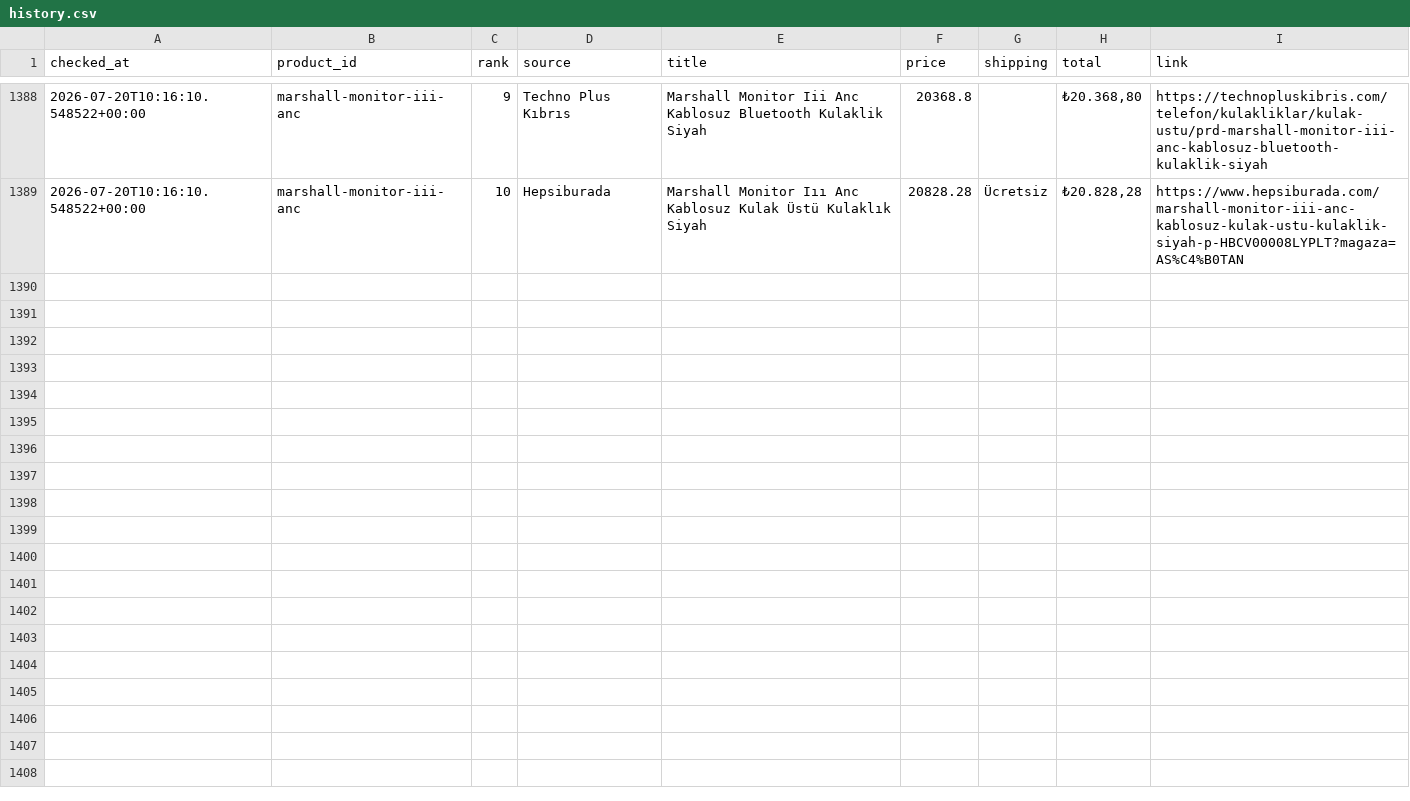
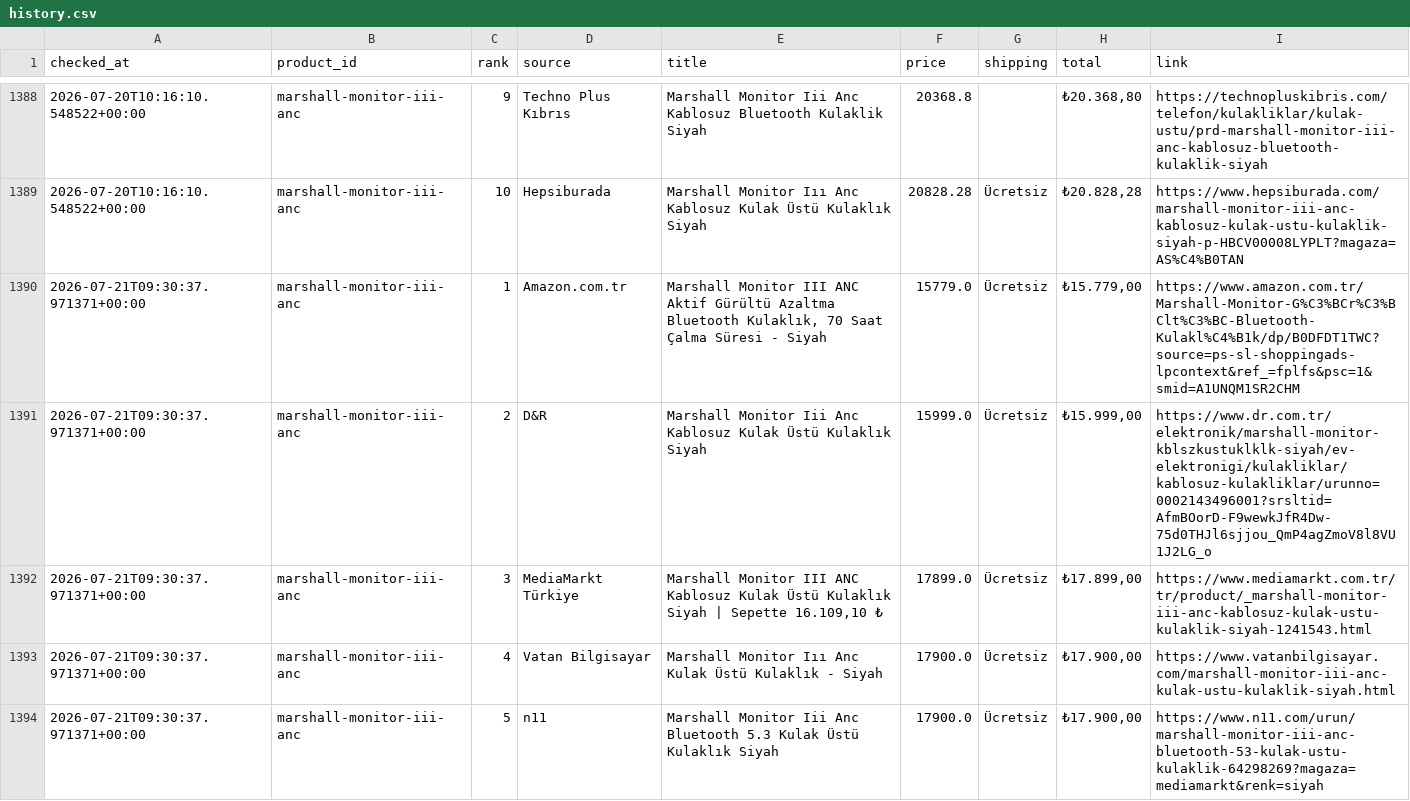
Before and after one commit to bozkurt1453-am/price-tracker, a CSV file: data/history.csv, drawn as a sheet; only a part is shown, gaps mark what is left out; the diff covers the shown part only.

Commit message:
Update price data

```diff
--- a/data/history.csv
+++ b/data/history.csv
@@ -1389 +1389,6 @@ checked_at,product_id,rank,source,title,price,shipping,total,link
 2026-07-20T10:16:10.548522+00:00,marshall-monitor-iii-anc,10,Hepsiburada,Marshall Monitor Iıı Anc Kablosuz Kulak Üstü Kulaklık Siyah,20828.28,Ücretsiz,"₺20.828,28",https://www.hepsiburada.com/marshall-monitor-iii-anc-kablosuz-kulak-ustu-kulaklik-siyah-p-HBCV00008LYPLT?magaza=AS%C4%B0TAN
+2026-07-21T09:30:37.971371+00:00,marshall-monitor-iii-anc,1,Amazon.com.tr,"Marshall Monitor III ANC Aktif Gürültü Azaltma Bluetooth Kulaklık, 70 Saat Çalma Süresi - Siyah",15779.0,Ücretsiz,"₺15.779,00",https://www.amazon.com.tr/Marshall-Monitor-G%C3%BCr%C3%BClt%C3%BC-Bluetooth-Kulakl%C4%B1k/dp/B0DFDT1TWC?source=ps-sl-shoppingads-lpcontext&ref_=fplfs&psc=1&smid=A1UNQM1SR2CHM
+2026-07-21T09:30:37.971371+00:00,marshall-monitor-iii-anc,2,D&R,Marshall Monitor Iii Anc Kablosuz Kulak Üstü Kulaklık Siyah,15999.0,Ücretsiz,"₺15.999,00",https://www.dr.com.tr/elektronik/marshall-monitor-kblszkustuklklk-siyah/ev-elektronigi/kulakliklar/kablosuz-kulakliklar/urunno=0002143496001?srsltid=AfmBOorD-F9wewkJfR4Dw-75d0THJl6sjjou_QmP4agZmoV8l8VU1J2LG_o
+2026-07-21T09:30:37.971371+00:00,marshall-monitor-iii-anc,3,MediaMarkt Türkiye,"Marshall Monitor III ANC Kablosuz Kulak Üstü Kulaklık Siyah | Sepette 16.109,10 ₺",17899.0,Ücretsiz,"₺17.899,00",https://www.mediamarkt.com.tr/tr/product/_marshall-monitor-iii-anc-kablosuz-kulak-ustu-kulaklik-siyah-1241543.html
+2026-07-21T09:30:37.971371+00:00,marshall-monitor-iii-anc,4,Vatan Bilgisayar,Marshall Monitor Iıı Anc Kulak Üstü Kulaklık - Siyah,17900.0,Ücretsiz,"₺17.900,00",https://www.vatanbilgisayar.com/marshall-monitor-iii-anc-kulak-ustu-kulaklik-siyah.html
+2026-07-21T09:30:37.971371+00:00,marshall-monitor-iii-anc,5,n11,Marshall Monitor Iii Anc Bluetooth 5.3 Kulak Üstü Kulaklık Siyah,17900.0,Ücretsiz,"₺17.900,00",https://www.n11.com/urun/marshall-monitor-iii-anc-bluetooth-53-kulak-ustu-kulaklik-64298269?magaza=mediamarkt&renk=siyah
```
Also changed, not shown: 5 added rows elsewhere in this file, 1 other file.
